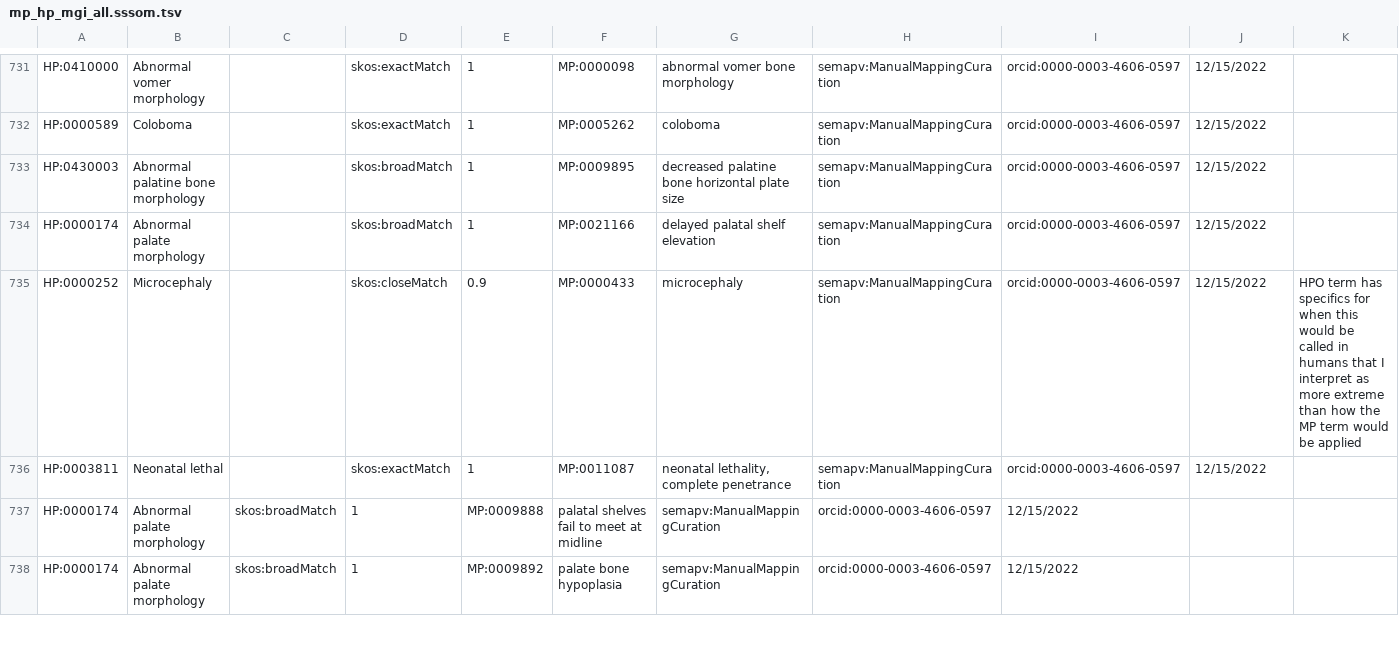
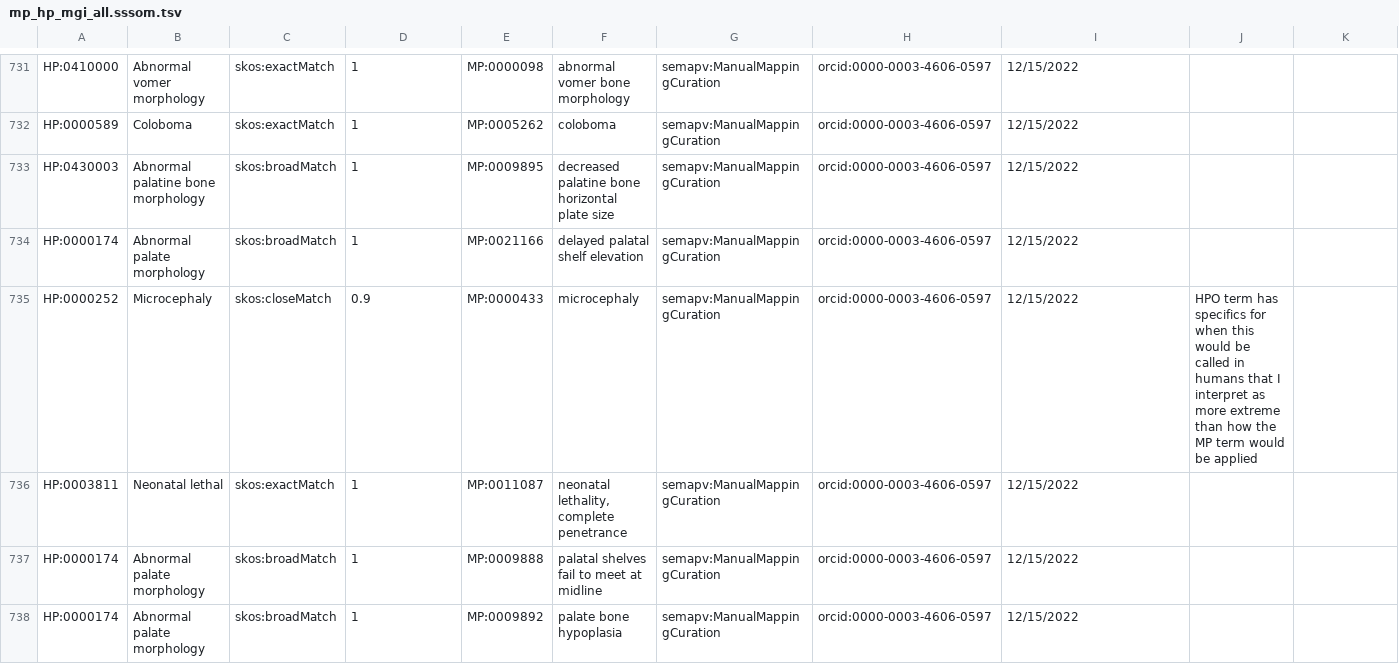
Before and after one commit to mapping-commons/mh_mapping_initiative, a TSV file: mappings/mp_hp_mgi_all.sssom.tsv, drawn as a sheet; only a part is shown, gaps mark what is left out; the diff covers the shown part only; the diff names each change by its address in the sheet, - before the commit and + after, or states it on an @@ line.

```diff
--- a/mappings/mp_hp_mgi_all.sssom.tsv
+++ b/mappings/mp_hp_mgi_all.sssom.tsv
-C731:C732: (empty)
+C731:C732: skos:exactMatch
-D731:D732: skos:exactMatch
+D731:D732: 1
-E731: 1
+E731: MP:0000098
-F731: MP:0000098
+F731: abnormal vomer bone morphology
-G731: abnormal vomer bone morphology
+G731: semapv:ManualMappingCuration
-H731:H736: semapv:ManualMappingCuration
+H731:H736: orcid:0000-0003-4606-0597
-I731:I736: orcid:0000-0003-4606-0597
+I731:I736: 12/15/2022
-J731:J734: 12/15/2022
+J731:J734: (empty)
-E732: 1
+E732: MP:0005262
-F732: MP:0005262
+F732: coloboma
-G732: coloboma
+G732: semapv:ManualMappingCuration
-C733:C734: (empty)
+C733:C734: skos:broadMatch
-D733:D734: skos:broadMatch
+D733:D734: 1
-E733: 1
+E733: MP:0009895
-F733: MP:0009895
+F733: decreased palatine bone horizontal plate size
-G733: decreased palatine bone horizontal plate size
+G733: semapv:ManualMappingCuration
-E734: 1
+E734: MP:0021166
-F734: MP:0021166
+F734: delayed palatal shelf elevation
-G734: delayed palatal shelf elevation
+G734: semapv:ManualMappingCuration
-C735: (empty)
+C735: skos:closeMatch
-D735: skos:closeMatch
+D735: 0.9
-E735: 0.9
+E735: MP:0000433
-F735: MP:0000433
+F735: microcephaly
-G735: microcephaly
+G735: semapv:ManualMappingCuration
-J735: 12/15/2022
+J735: HPO term has specifics for when this would be called in humans that I interpret as more extreme than how the MP term would be applied
-K735: HPO term has specifics for when this would be called in humans that I interpret as more extreme than how the MP term would be applied
+K735: (empty)
-C736: (empty)
+C736: skos:exactMatch
-D736: skos:exactMatch
+D736: 1
-E736: 1
+E736: MP:0011087
-F736: MP:0011087
+F736: neonatal lethality, complete penetrance
-G736: neonatal lethality, complete penetrance
+G736: semapv:ManualMappingCuration
-J736: 12/15/2022
+J736: (empty)
```
Also changed, not shown: 106 edited cells elsewhere in this file.
